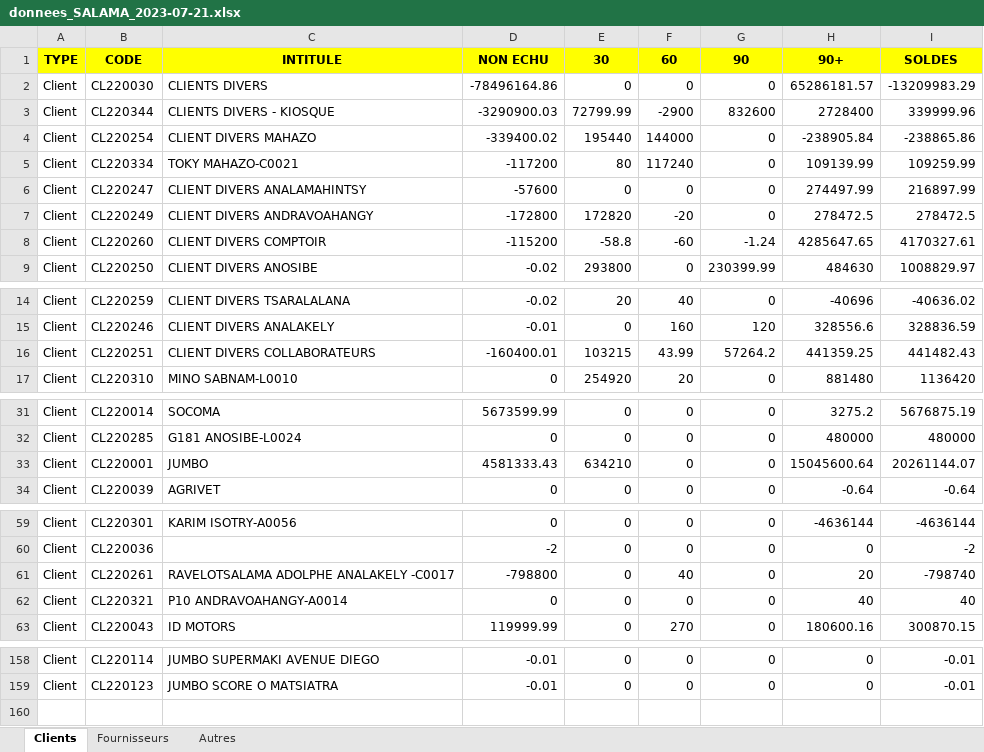
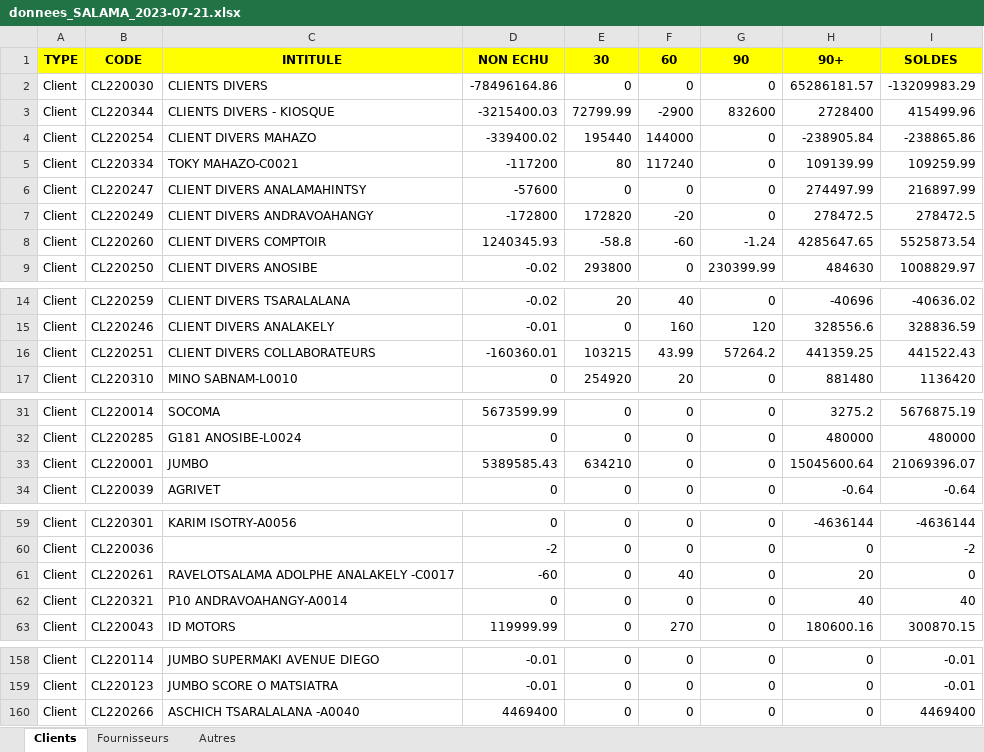
Before and after one commit to Group-ITDevSuccess/Minuteur_Async, an Excel workbook: data/donnees_SALAMA_2023-07-21.xlsx, sheet Clients, drawn as a sheet; only a part is shown, gaps mark what is left out; values as stored, in another font and other column widths than the file's, no borders; the diff covers the shown part only; the diff names each change by its address in the sheet, - before the commit and + after, or states it on an @@ line.

```diff
--- a/data/donnees_SALAMA_2023-07-21.xlsx (sheet Clients)
+++ b/data/donnees_SALAMA_2023-07-21.xlsx (sheet Clients)
-D3: -3290900.03
+D3: -3215400.03
-I3: 339999.96
+I3: 415499.96
-D8: -115200
+D8: 1240345.93
-I8: 4170327.61
+I8: 5525873.54
-D16: -160400.01
+D16: -160360.01
-I16: 441482.43
+I16: 441522.43
-D33: 4581333.43
+D33: 5389585.43
-I33: 20261144.07
+I33: 21069396.07
-D61: -798800
+D61: -60
-I61: -798740
+I61: 0
+row 160: Client | CL220266 | ASCHICH TSARALALANA -A0040 | 4469400 | 0 | 0 | 0 | 0 | 4469400
```
Also changed, not shown: 2 edited cells elsewhere in this sheet, data/donnees_AGRIVET FIANARANTSOA_2023-07-21.xlsx, data/donnees_FLY TECHNOLOGIES_2023-07-21.xlsx, 19 other files.
